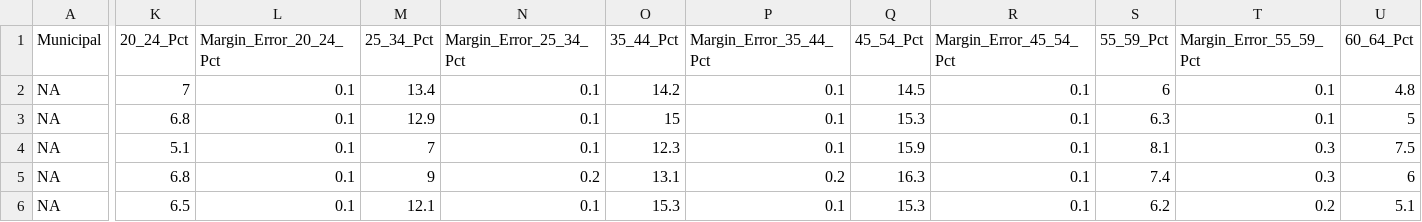
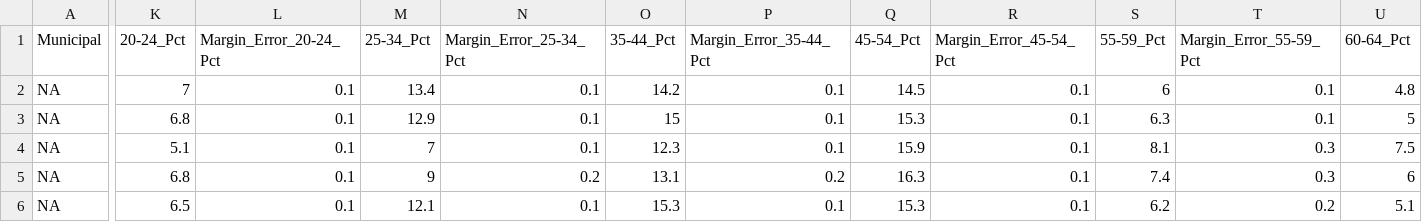
Before and after one commit to sEigmA/SEIGMA, a CSV file: demographics/demographics/demodata.csv, drawn as a sheet; only a part is shown, gaps mark what is left out; the diff covers the shown part only; the diff names each change by its address in the sheet, - before the commit and + after, or states it on an @@ line.

Commit message:
fix year-select problem

```diff
--- a/demographics/demographics/demodata.csv
+++ b/demographics/demographics/demodata.csv
-K1: 20_24_Pct
+K1: 20-24_Pct
-L1: Margin_Error_20_24_Pct
+L1: Margin_Error_20-24_Pct
-M1: 25_34_Pct
+M1: 25-34_Pct
-N1: Margin_Error_25_34_Pct
+N1: Margin_Error_25-34_Pct
-O1: 35_44_Pct
+O1: 35-44_Pct
-P1: Margin_Error_35_44_Pct
+P1: Margin_Error_35-44_Pct
-Q1: 45_54_Pct
+Q1: 45-54_Pct
-R1: Margin_Error_45_54_Pct
+R1: Margin_Error_45-54_Pct
-S1: 55_59_Pct
+S1: 55-59_Pct
-T1: Margin_Error_55_59_Pct
+T1: Margin_Error_55-59_Pct
-U1: 60_64_Pct
+U1: 60-64_Pct
```
Also changed, not shown: 6 edited cells elsewhere in this file, 3 other files.
